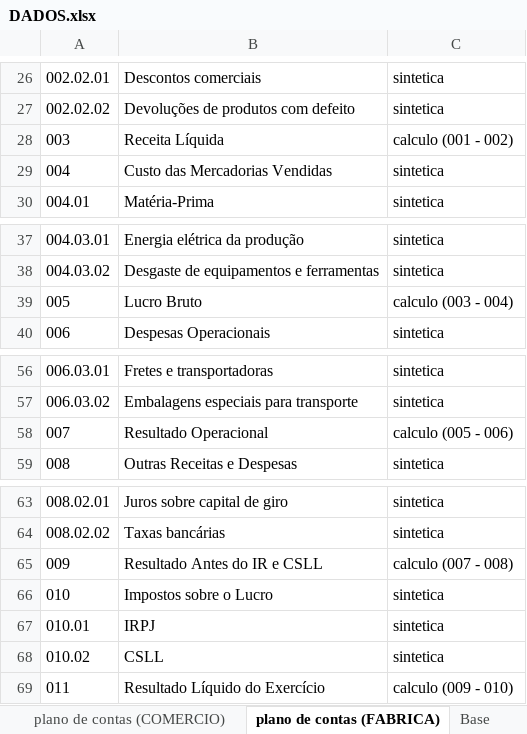
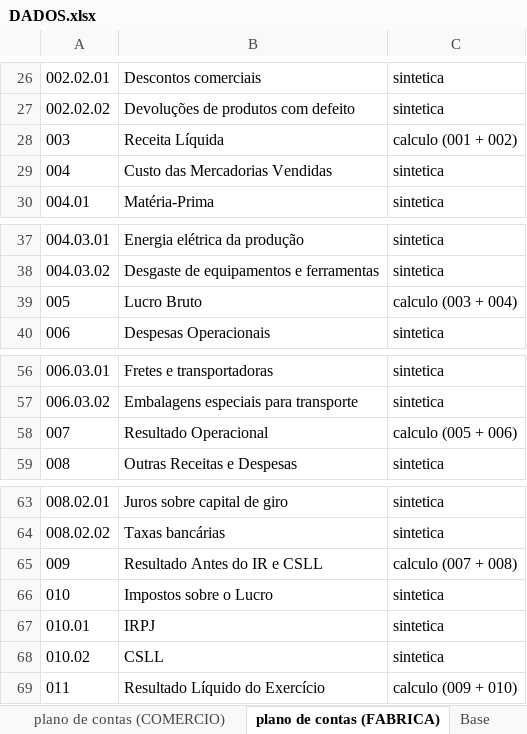
Before and after one commit to DadosCoelho/Demonst-Valores-V3, an Excel workbook: DADOS.xlsx, sheet plano de contas (FABRICA), drawn as a sheet; only a part is shown, gaps mark what is left out; values as stored, in another font and other column widths than the file's, no borders; the diff names each change by its address in the sheet, - before the commit and + after, or states it on an @@ line.

```diff
--- a/DADOS.xlsx (sheet plano de contas (FABRICA))
+++ b/DADOS.xlsx (sheet plano de contas (FABRICA))
-C28: calculo (001 - 002)
+C28: calculo (001 + 002)
-C39: calculo (003 - 004)
+C39: calculo (003 + 004)
-C58: calculo (005 - 006)
+C58: calculo (005 + 006)
-C65: calculo (007 - 008)
+C65: calculo (007 + 008)
-C69: calculo (009 - 010)
+C69: calculo (009 + 010)
```
Also changed, not shown: sheet Base, sheet dados(GRUPO GOLEIRO), sheet dados(GRUPO GOLEIRO CROS), sheet plano de contas (REVENDA), sheet plano de contas (COMERCIO), sheet plano de contas (SERVISE), formulas that keep their value, 2 other files.
